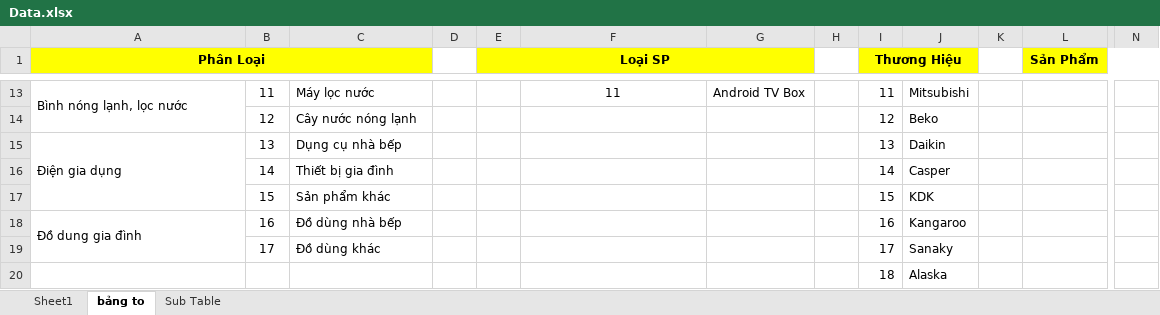
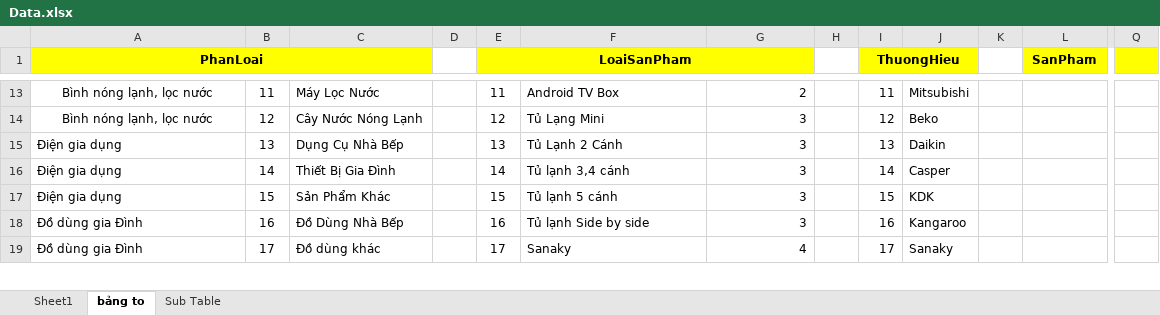
Before and after one commit to LeeBV28/ProjectFiveteam, an Excel workbook: Database/Data.xlsx, sheet bảng to, drawn as a sheet; only a part is shown, gaps mark what is left out; values as stored, in another font and other column widths than the file's, no borders; removed rows and columns are numbered as before the commit, all else as after; rows hold the shown columns only; the diff covers the shown part only; the diff names each change by its address in the sheet, - before the commit and + after, or states it on an @@ line.

```diff
--- a/Database/Data.xlsx (sheet bảng to)
+++ b/Database/Data.xlsx (sheet bảng to)
-column N, empty
+column Q, empty
-A1: Phân Loại
+A1: PhanLoai
-E1: Loại SP
+E1: LoaiSanPham
-I1: Thương Hiệu
+I1: ThuongHieu
-L1: Sản Phẩm
+L1: SanPham
-A13 alignment: left
+A13 alignment: center
-A13:A14 merged
-C13: Máy lọc nước
+C13: Máy Lọc Nước
-E13 (LoaiSanPham): (empty)
+E13 (LoaiSanPham): 11
-F13 alignment: center
+F13 alignment: left
-F13: 11
+F13: Android TV Box
-G13: Android TV Box
+G13: 2
-A14 (PhanLoai): (empty)
+A14 (PhanLoai): Bình nóng lạnh, lọc nước
-C14: Cây nước nóng lạnh
+C14: Cây Nước Nóng Lạnh
-E14 (LoaiSanPham): (empty)
+E14 (LoaiSanPham): 12
-F14: (empty)
+F14: Tủ Lạng Mini
-G14:G18: (empty)
+G14:G18: 3
-A15:A17 merged
-C15: Dụng cụ nhà bếp
+C15: Dụng Cụ Nhà Bếp
-E15 (LoaiSanPham): (empty)
+E15 (LoaiSanPham): 13
-F15: (empty)
+F15: Tủ Lạnh 2 Cánh
-A16:A17 (PhanLoai): (empty)
+A16:A17 (PhanLoai): Điện gia dụng
-C16: Thiết bị gia đình
+C16: Thiết Bị Gia Đình
-E16 (LoaiSanPham): (empty)
+E16 (LoaiSanPham): 14
-F16: (empty)
+F16: Tủ lạnh 3,4 cánh
-C17: Sản phẩm khác
+C17: Sản Phẩm Khác
-E17 (LoaiSanPham): (empty)
+E17 (LoaiSanPham): 15
-F17: (empty)
+F17: Tủ lạnh 5 cánh
-A18 (PhanLoai): Đồ dung gia đình
+A18 (PhanLoai): Đồ dùng gia Đình
-A18:A19 merged
-C18: Đồ dùng nhà bếp
+C18: Đồ Dùng Nhà Bếp
-E18 (LoaiSanPham): (empty)
+E18 (LoaiSanPham): 16
-F18: (empty)
+F18: Tủ lạnh Side by side
-A19 (PhanLoai): (empty)
+A19 (PhanLoai): Đồ dùng gia Đình
-E19 (LoaiSanPham): (empty)
+E19 (LoaiSanPham): 17
-F19: (empty)
+F19: Sanaky
-G19: (empty)
+G19: 4
-row 20:  |  |  |  |  |  |  |  | 18 | Alaska
```
Also changed, not shown: 81 added rows, 9 removed rows, 50 edited cells, cell formats and merged cells elsewhere in this sheet, 1 other file.
